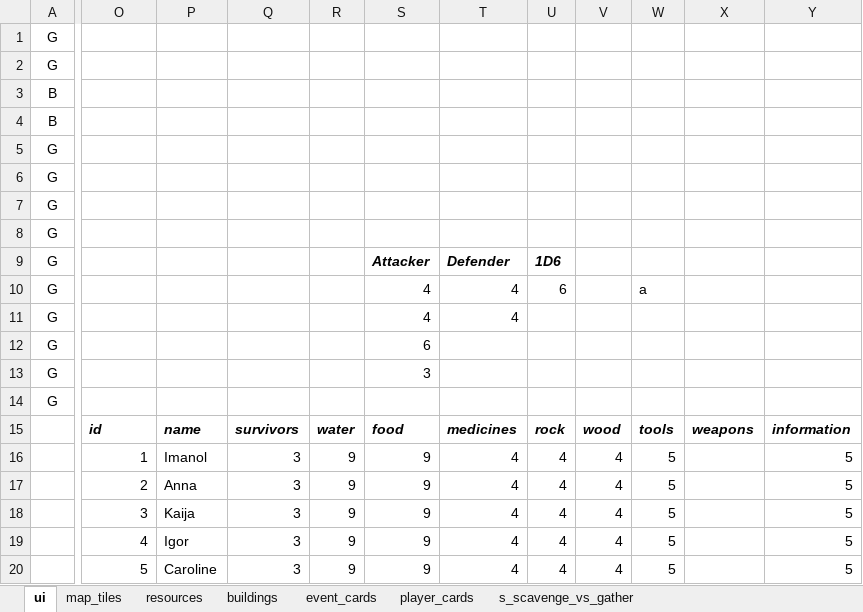
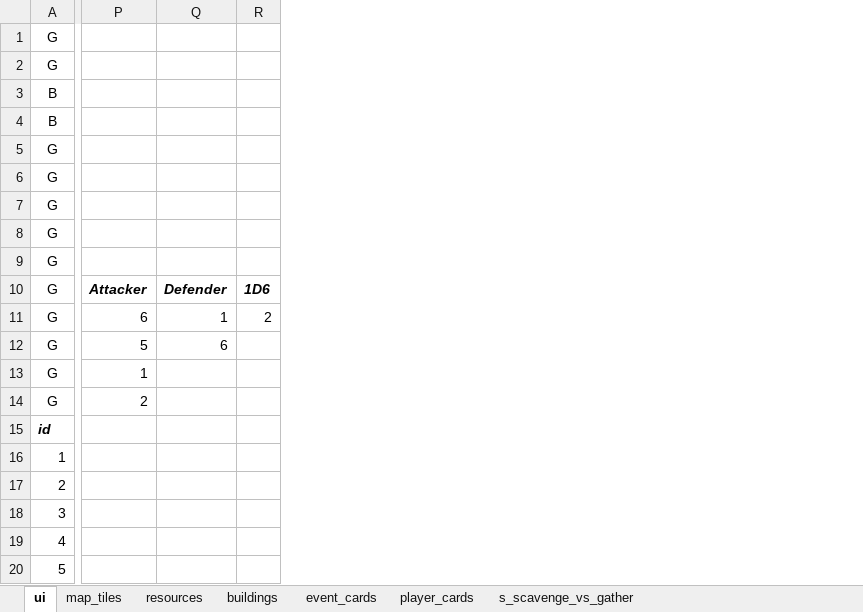
Before and after one commit to imanoliri/survivors_BROKEN, an Excel workbook: data/game_template.xlsx, sheet ui, drawn as a sheet; only a part is shown, gaps mark what is left out; values as stored, in another font and other column widths than the file's, no borders; charts and pictures not drawn; removed rows and columns are numbered as before the commit, all else as after; rows hold the shown columns only; the diff covers the shown part only; the diff names each change by its address in the sheet, - before the commit and + after, or states it on an @@ line.

```diff
--- a/data/game_template.xlsx (sheet ui)
+++ b/data/game_template.xlsx (sheet ui)
-column P, empty
-column Q, empty
-column R, empty
-column S, rows 9-13: Attacker | 4 | 4 | 6 | 3
-column T, rows 9-11: Defender | 4 | 4
-column U, rows 9-10: 1D6 | 6
-column V, empty
-column W, row 10: a
-column X, empty
-column Y, empty
+column Q, rows 10-12: Defender | 1 | 6
+column R, rows 10-11: 1D6 | 2
-P10: (empty)
+P10: Attacker
-P11: (empty)
+P11: 6
-P12: (empty)
+P12: 5
-P13: (empty)
+P13: 1
-P14: (empty)
+P14: 2
-row 15:  | id | name | survivors | water | food | medicines | rock | wood | tools | weapons | information
-row 16:  | 1 | Imanol | 3 | 9 | 9 | 4 | 4 | 4 | 5 |  | 5
-row 17:  | 2 | Anna | 3 | 9 | 9 | 4 | 4 | 4 | 5 |  | 5
-row 18:  | 3 | Kaija | 3 | 9 | 9 | 4 | 4 | 4 | 5 |  | 5
-row 19:  | 4 | Igor | 3 | 9 | 9 | 4 | 4 | 4 | 5 |  | 5
-row 20:  | 5 | Caroline | 3 | 9 | 9 | 4 | 4 | 4 | 5 |  | 5
+row 15: id
+row 16: 1
+row 17: 2
+row 18: 3
+row 19: 4
+row 20: 5
```
Also changed, not shown: 1 added column elsewhere in this sheet, game.xlsx.
